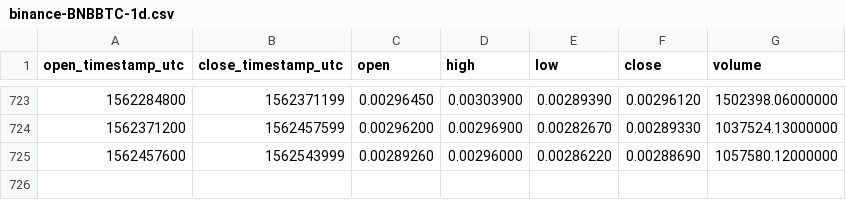
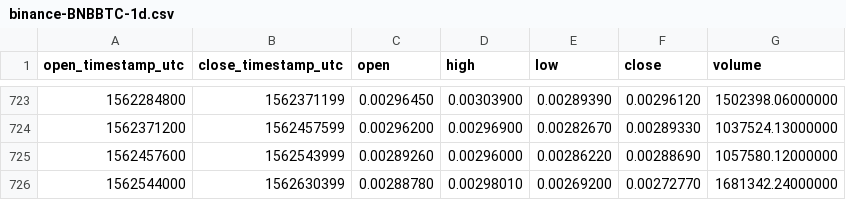
Before and after one commit to cryptobigbro/binance-BNBBTC, a CSV file: binance-BNBBTC-1d.csv, drawn as a sheet; only a part is shown, gaps mark what is left out; the diff names each change by its address in the sheet, - before the commit and + after, or states it on an @@ line.

Commit message:
Update OHLCV data.

```diff
--- a/binance-BNBBTC-1d.csv
+++ b/binance-BNBBTC-1d.csv
+row 726: 1562544000 | 1562630399 | 0.00288780 | 0.00298010 | 0.00269200 | 0.00272770 | 1681342.24000000
```
Also changed, not shown: 1 other file.
